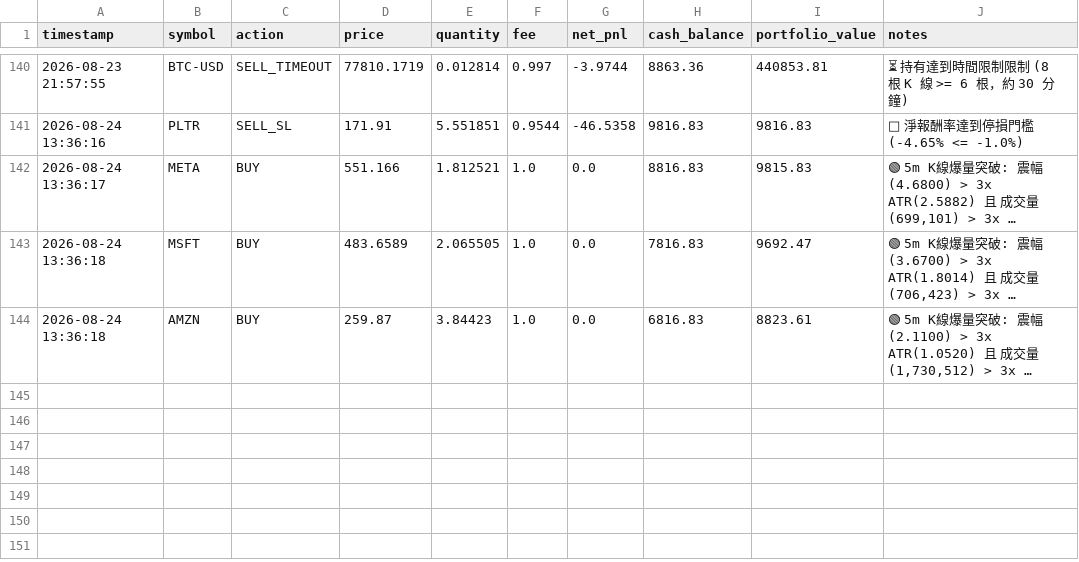
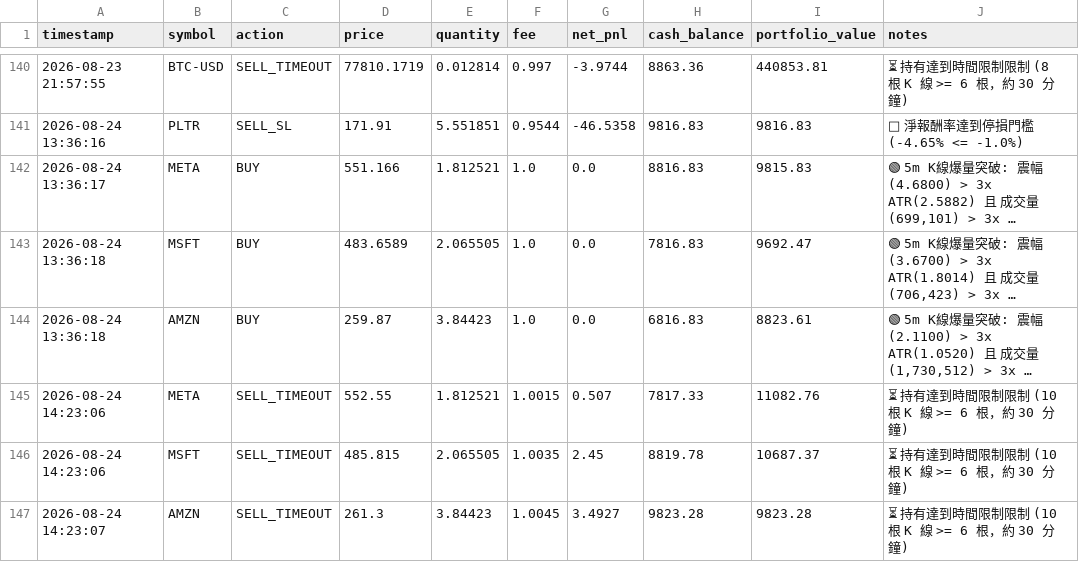
Before and after one commit to b11200034/AI-Flash-Hunter, a CSV file: portfolio_flash.csv, drawn as a sheet; only a part is shown, gaps mark what is left out; long unchanged cells end in …; the diff names each change by its address in the sheet, - before the commit and + after, or states it on an @@ line.

```diff
--- a/portfolio_flash.csv
+++ b/portfolio_flash.csv
+row 145: 2026-08-24 14:23:06 | META | SELL_TIMEOUT | 552.55 | 1.812521 | 1.0015 | 0.507 | 7817.33 | 11082.76 | ⏳ 持有達到時間限制限制 (10 根 K 線 >= 6 根，約 30 分鐘)
+row 146: 2026-08-24 14:23:06 | MSFT | SELL_TIMEOUT | 485.815 | 2.065505 | 1.0035 | 2.45 | 8819.78 | 10687.37 | ⏳ 持有達到時間限制限制 (10 根 K 線 >= 6 根，約 30 分鐘)
+row 147: 2026-08-24 14:23:07 | AMZN | SELL_TIMEOUT | 261.3 | 3.84423 | 1.0045 | 3.4927 | 9823.28 | 9823.28 | ⏳ 持有達到時間限制限制 (10 根 K 線 >= 6 根，約 30 分鐘)
```
Also changed, not shown: 1 other file.
